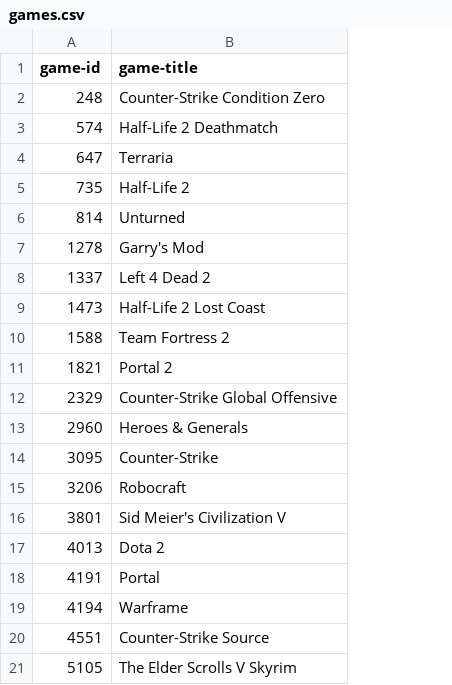
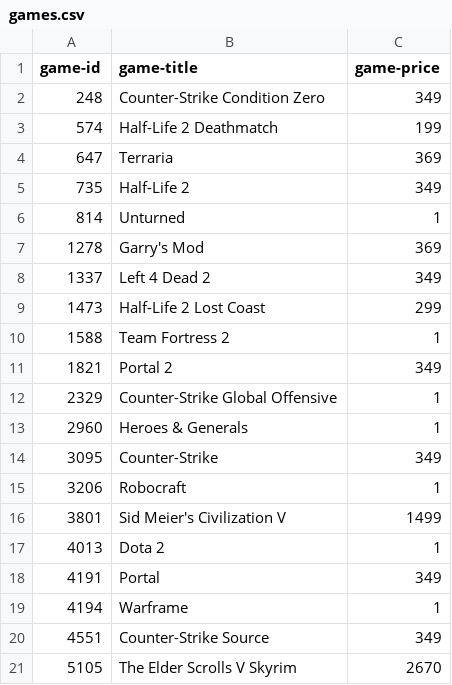
Before and after one commit to anirudhkovuru/MDP-Recommendation-System, a CSV file: data-mini/games.csv, drawn as a sheet; the diff names each change by its address in the sheet, - before the commit and + after, or states it on an @@ line.

```diff
--- a/data-mini/games.csv
+++ b/data-mini/games.csv
+column C (game-price), rows 2-21: 349 | 199 | 369 | 349 | 1 | 369 | 349 | 299 | 1 | 349 | 1 | 1 | 349 | 1 | 1499 | 1 | 349 | 1 | 349 | 2670
```
Also changed, not shown: 10 other files.
